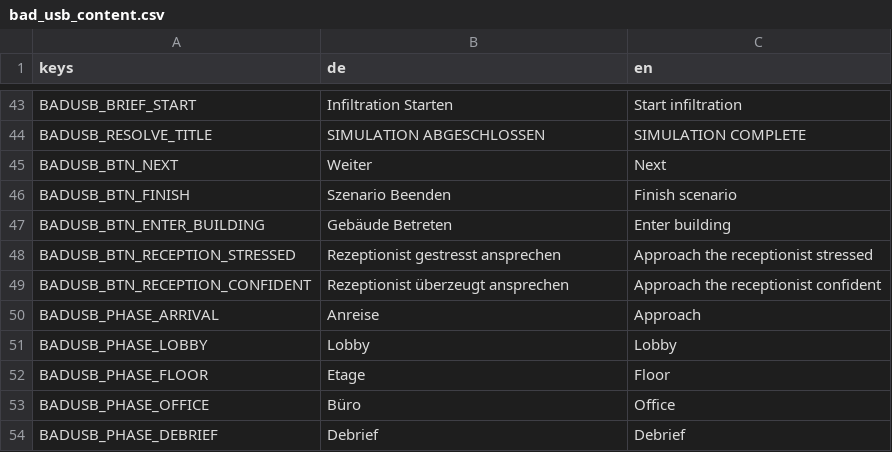
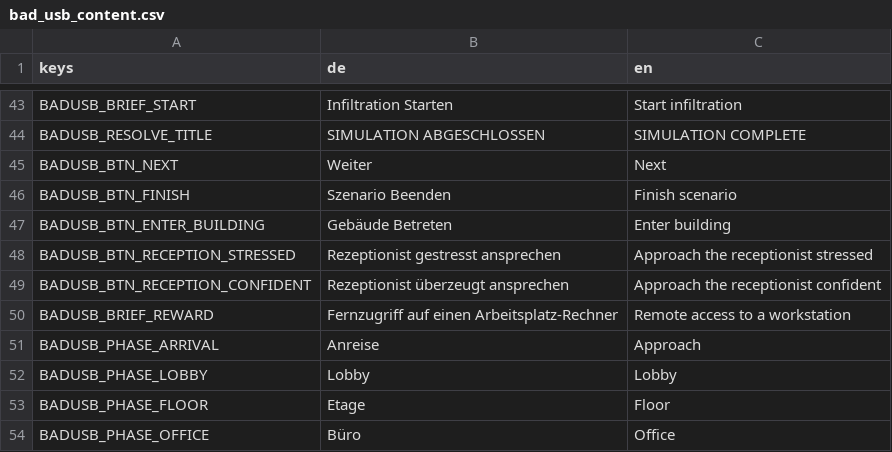
Before and after one commit to FHNW-Security-Lab-Student-Projects/ip6-offensive-security-awareness-game, a CSV file: resources/i18n/bad_usb_content.csv, drawn as a sheet; only a part is shown, gaps mark what is left out; the shorter side is filled out with more unchanged rows.

Commit message:
feat: eigene Belohnung fuer bad_usb, Zeitlimit nur wo es eines gibt
bad_usb wirbt jetzt mit 'Fernzugriff auf einen Arbeitsplatz-Rechner' statt mit
gar nichts. Die Formatierung der Zeile liegt neu in BriefingResource: sie laesst
das Zeitlimit weg, wenn turn_budget 0 ist, und bleibt leer ohne Belohnung.
Intro-Screen und OS-Dossier lesen dieselbe Methode und koennen nicht mehr
auseinanderlaufen.

```diff
--- a/resources/i18n/bad_usb_content.csv
+++ b/resources/i18n/bad_usb_content.csv
@@ -49,2 +49,3 @@ BADUSB_BTN_RECEPTION_STRESSED,Rezeptionist gestresst ansprechen,Approach the rec
 BADUSB_BTN_RECEPTION_CONFIDENT,Rezeptionist überzeugt ansprechen,Approach the receptionist confident
+BADUSB_BRIEF_REWARD,Fernzugriff auf einen Arbeitsplatz-Rechner,Remote access to a workstation
 BADUSB_PHASE_ARRIVAL,Anreise,Approach
```
Also changed, not shown: resources/i18n/strings.csv, 5 other files.
